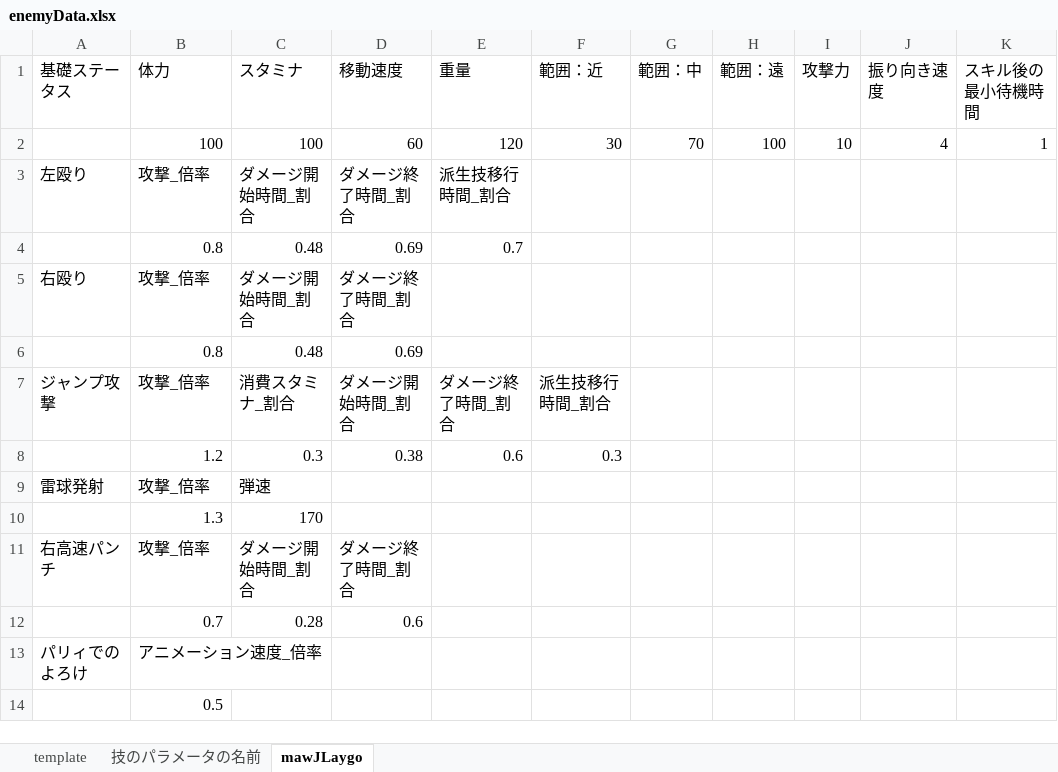
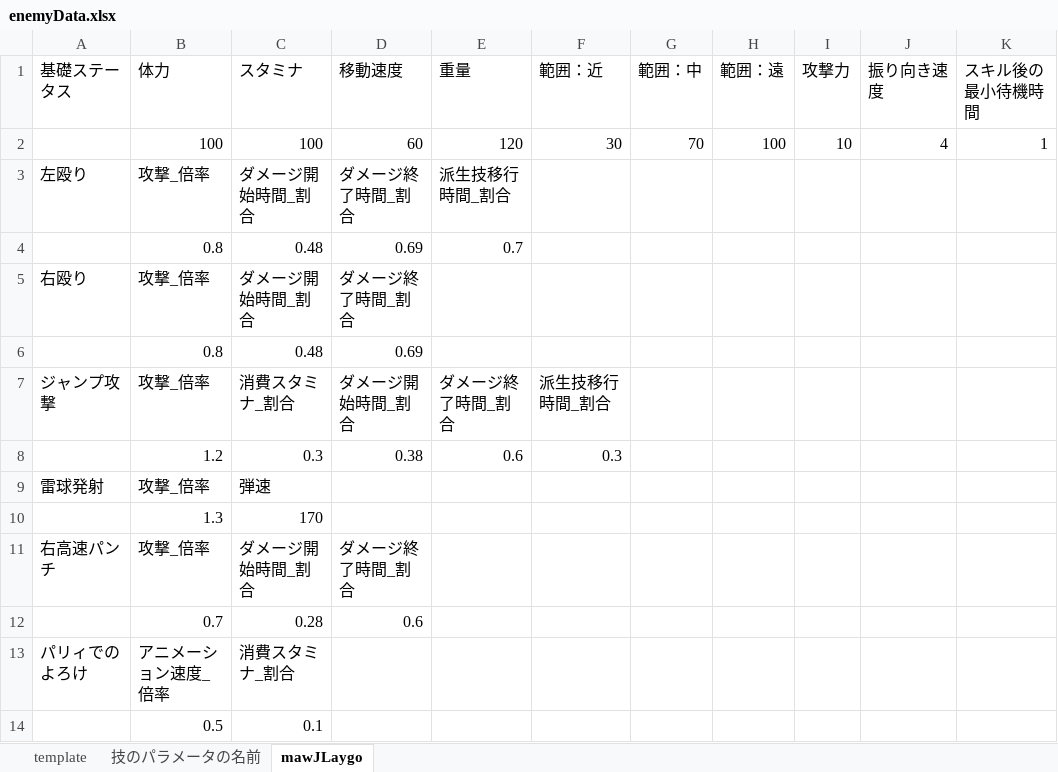
Before and after one commit to osalusan/Stinger, an Excel workbook: asset/csv/enemyData.xlsx, sheet mawJLaygo, drawn as a sheet; only a part is shown; values as stored, in another font and other column widths than the file's, no borders; the diff names each change by its address in the sheet, - before the commit and + after, or states it on an @@ line.

```diff
--- a/asset/csv/enemyData.xlsx (sheet mawJLaygo)
+++ b/asset/csv/enemyData.xlsx (sheet mawJLaygo)
-C13 (スタミナ): (empty)
+C13 (スタミナ): 消費スタミナ_割合
-C14 (スタミナ): (empty)
+C14 (スタミナ): 0.1
```
Also changed, not shown: 4 other files.
